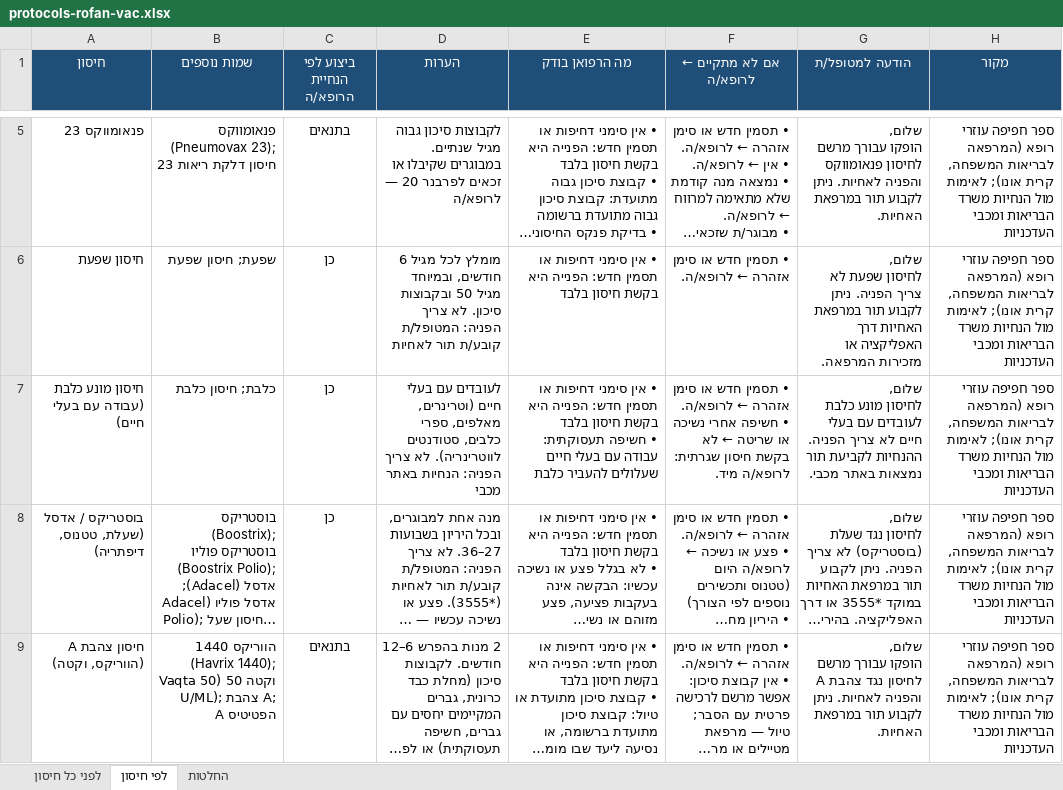
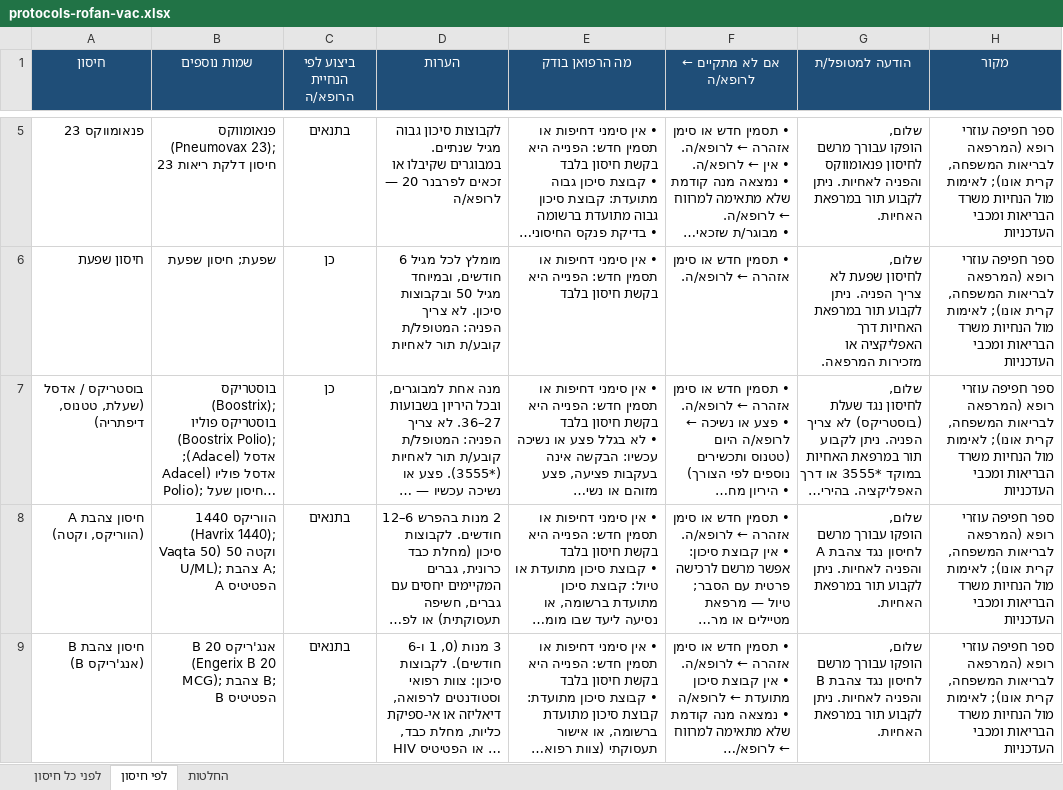
Before and after one commit to asseoy/medical_aids, an Excel workbook: protocols-rofan-vac.xlsx, sheet לפי חיסון, drawn as a sheet; only a part is shown, gaps mark what is left out; the shorter side is filled out with more unchanged rows; long unchanged cells end in …; values as stored, in another font and other column widths than the file's, no borders; conditional formats not drawn; ↵ is a line break in a cell; the diff names each change by its address in the sheet, - before the commit and + after, or states it on an @@ line.

```diff
--- a/protocols-rofan-vac.xlsx (sheet לפי חיסון)
+++ b/protocols-rofan-vac.xlsx (sheet לפי חיסון)
-row 7: חיסון מונע כלבת (עבודה עם בעלי חיים) | כלבת; חיסון כלבת | כן | לעובדים עם בעלי חיים (וטרינרים, מאלפים, ספרי כלבים, סטודנטים לווטרינריה). לא צריך הפניה: הנחיות באתר מכבי | • אין סימני דחיפות או תסמין חדש: הפנייה היא בקשת חיסון בלבד ↵ • חשיפה תעסוקתית: עבודה עם בעלי חיים שעלולים להעביר כלבת | • תסמין חדש או סימן אזהרה ← לרופא/ה. ↵ • חשיפה אחרי נשיכה או שריטה ← לא בקשת חיסון שגרתית: לרופא/ה מיד. | שלום, ↵ לחיסון מונע כלבת לעובדים עם בעלי חיים לא צריך הפניה. ההנחיות לקביעת תור נמצאות באתר מכבי. | ספר חפיפה עוזרי רופא (המרפאה לבריאות המשפחה, קרית אונו); לאימות מול הנחיות משרד הבריאות ומכבי העדכניות
```
Also changed, not shown: sheet לפני כל חיסון, protocols-rofan-cert.xlsx, protocols-rofan-endo.xlsx, 21 other files.
